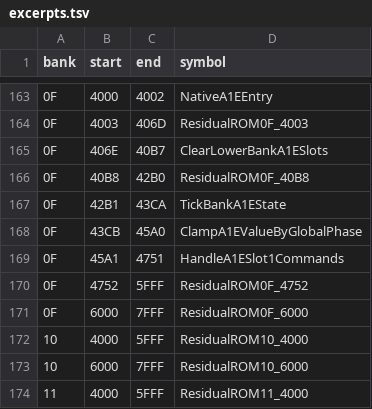
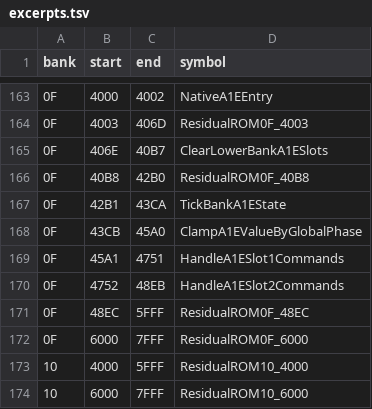
Before and after one commit to zenaror/net-de-get, a TSV file: config/excerpts.tsv, drawn as a sheet; only a part is shown, gaps mark what is left out; the shorter side is filled out with more unchanged rows.

Commit message:
Refine A1E slot2 commands and probe pointer-based wave copy

```diff
--- a/config/excerpts.tsv
+++ b/config/excerpts.tsv
@@ -169,3 +169,4 @@ bank	start	end	symbol
 0F	45A1	4751	HandleA1ESlot1Commands
-0F	4752	5FFF	ResidualROM0F_4752
+0F	4752	48EB	HandleA1ESlot2Commands
+0F	48EC	5FFF	ResidualROM0F_48EC
 0F	6000	7FFF	ResidualROM0F_6000
```
Also changed, not shown: 8 other files.
